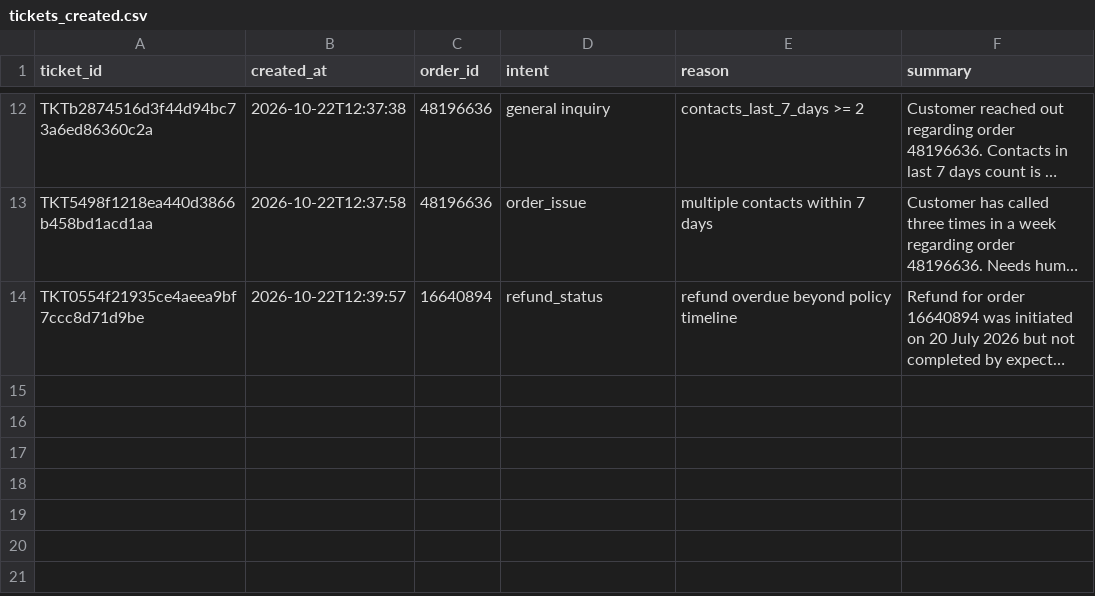
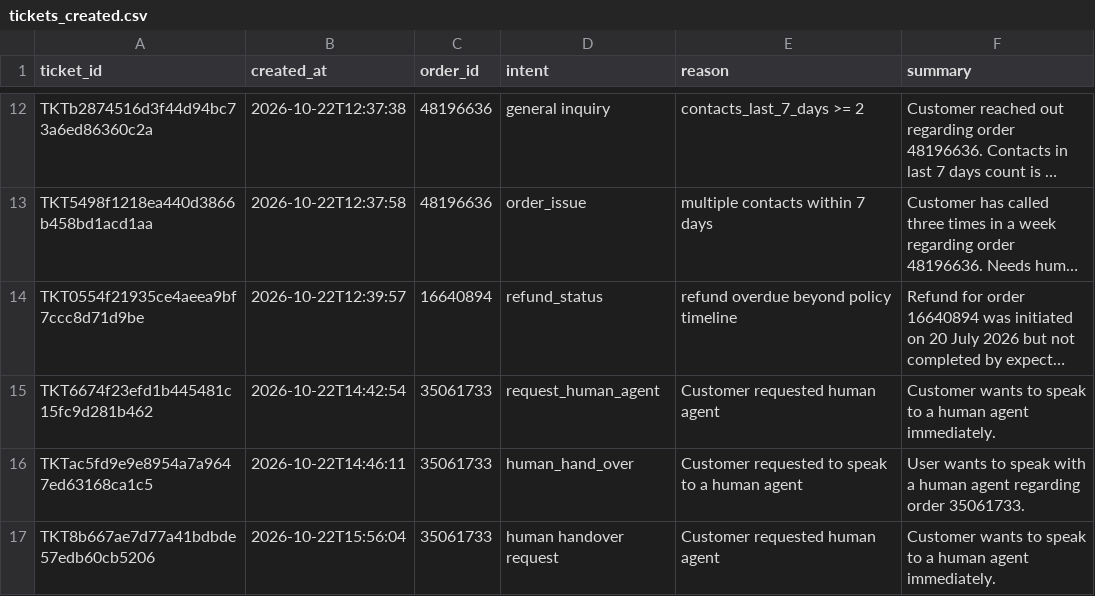
Before and after one commit to mithilg25/VoiceOps, a CSV file: tools/tickets_created.csv, drawn as a sheet; only a part is shown, gaps mark what is left out; long unchanged cells end in …; the diff names each change by its address in the sheet, - before the commit and + after, or states it on an @@ line.

```diff
--- a/tools/tickets_created.csv
+++ b/tools/tickets_created.csv
+row 15: TKT6674f23efd1b445481c15fc9d281b462 | 2026-10-22T14:42:54 | 35061733 | request_human_agent | Customer requested human agent | Customer wants to speak to a human agent immediately.
+row 16: TKTac5fd9e9e8954a7a9647ed63168ca1c5 | 2026-10-22T14:46:11 | 35061733 | human_hand_over | Customer requested to speak to a human agent | User wants to speak with a human agent regarding order 35061733.
+row 17: TKT8b667ae7d77a41bdbde57edb60cb5206 | 2026-10-22T15:56:04 | 35061733 | human handover request | Customer requested human agent | Customer wants to speak to a human agent immediately.
```
Also changed, not shown: 3 other files.
